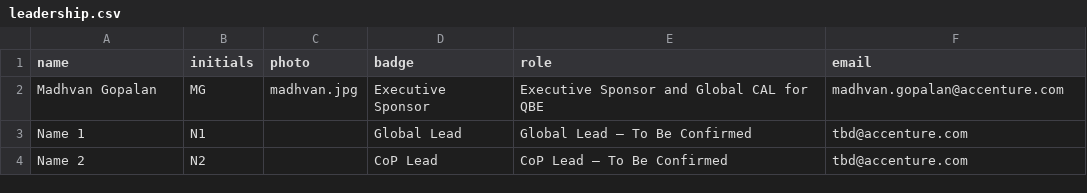
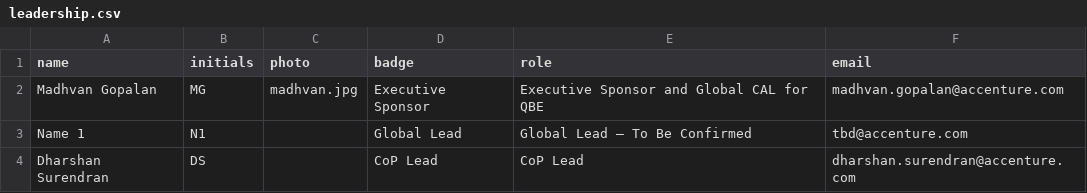
Before and after one commit to pramodh-nagaraja/community-of-practice-microsite, a CSV file: content/service-mgmt/leadership.csv, drawn as a sheet; removed rows and columns are numbered as before the commit, all else as after; the diff names each change by its address in the sheet, - before the commit and + after, or states it on an @@ line.

```diff
--- a/content/service-mgmt/leadership.csv
+++ b/content/service-mgmt/leadership.csv
-row 4: Name 2 | N2 |  | CoP Lead | CoP Lead — To Be Confirmed | tbd@accenture.com
+row 4: Dharshan Surendran | DS |  | CoP Lead | CoP Lead | dharshan.surendran@accenture.com
```
Also changed, not shown: content/middleware/leadership.csv, 3 other files.
